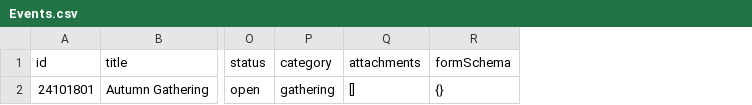
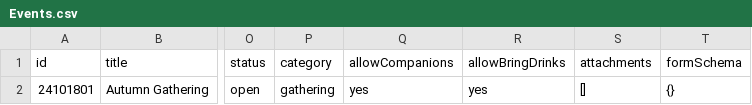
Before and after one commit to linustseng/115b_sys, a CSV file: backend/templates/Events.csv, drawn as a sheet; only a part is shown, gaps mark what is left out; the diff names each change by its address in the sheet, - before the commit and + after, or states it on an @@ line.

Commit message:
Fix JSX layout and sync event defaults

```diff
--- a/backend/templates/Events.csv
+++ b/backend/templates/Events.csv
+column Q (allowCompanions), row 2: yes
+column R (allowBringDrinks), row 2: yes
```
Also changed, not shown: 3 other files.
